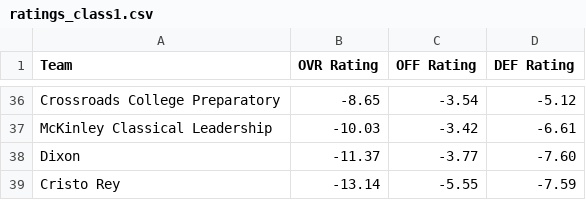
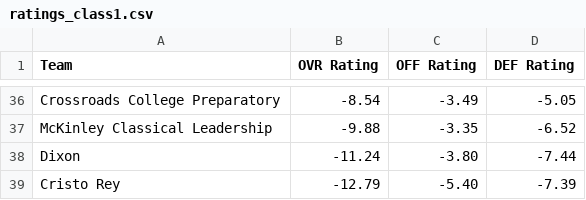
Before and after one commit to AllMOSports/Girls-Soccer-Ratings, a CSV file: ratings_class1.csv, drawn as a sheet; only a part is shown, gaps mark what is left out; the diff covers the shown part only; the diff names each change by its address in the sheet, - before the commit and + after, or states it on an @@ line.

```diff
--- a/ratings_class1.csv
+++ b/ratings_class1.csv
-B36 (OVR Rating): -8.65
+B36 (OVR Rating): -8.54
-C36 (OFF Rating): -3.54
+C36 (OFF Rating): -3.49
-D36 (DEF Rating): -5.12
+D36 (DEF Rating): -5.05
-B37 (OVR Rating): -10.03
+B37 (OVR Rating): -9.88
-C37 (OFF Rating): -3.42
+C37 (OFF Rating): -3.35
-D37 (DEF Rating): -6.61
+D37 (DEF Rating): -6.52
-B38 (OVR Rating): -11.37
+B38 (OVR Rating): -11.24
-C38 (OFF Rating): -3.77
+C38 (OFF Rating): -3.80
-D38 (DEF Rating): -7.60
+D38 (DEF Rating): -7.44
-B39 (OVR Rating): -13.14
+B39 (OVR Rating): -12.79
-C39 (OFF Rating): -5.55
+C39 (OFF Rating): -5.40
-D39 (DEF Rating): -7.59
+D39 (DEF Rating): -7.39
```
Also changed, not shown: 5 added rows, 5 removed rows and 82 edited cells elsewhere in this file, ratings_all.csv, ratings_class2.csv, 8 other files.
